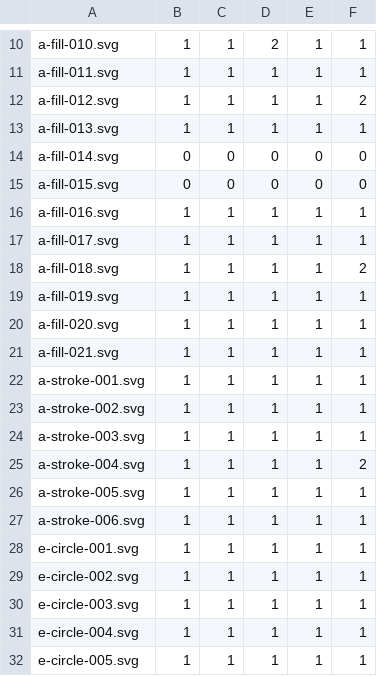
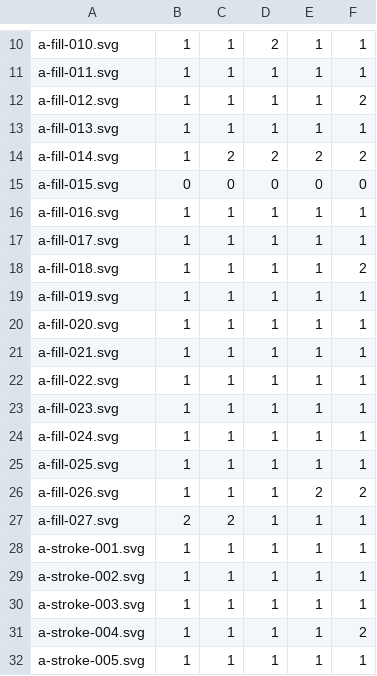
Before and after one commit to RazrFalcon/resvg-test-suite, a CSV file: results.csv, drawn as a sheet; only a part is shown, gaps mark what is left out; the shorter side is filled out with more unchanged rows.

```diff
--- a/results.csv
+++ b/results.csv
@@ -13,3 +13,3 @@ a-fill-012.svg,1,1,1,1,2
 a-fill-013.svg,1,1,1,1,1
-a-fill-014.svg,0,0,0,0,0
+a-fill-014.svg,1,2,2,2,2
 a-fill-015.svg,0,0,0,0,0
@@ -21,2 +21,8 @@ a-fill-020.svg,1,1,1,1,1
 a-fill-021.svg,1,1,1,1,1
+a-fill-022.svg,1,1,1,1,1
+a-fill-023.svg,1,1,1,1,1
+a-fill-024.svg,1,1,1,1,1
+a-fill-025.svg,1,1,1,1,1
+a-fill-026.svg,1,1,1,2,2
+a-fill-027.svg,2,2,1,1,1
 a-stroke-001.svg,1,1,1,1,1
```
Also changed, not shown: 14 other files.
